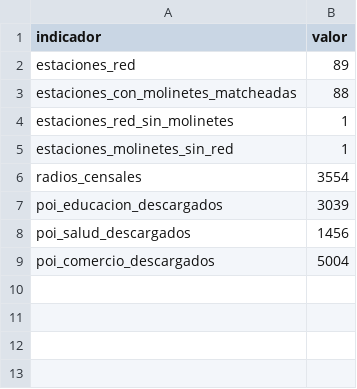
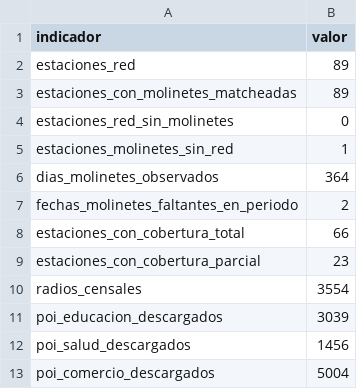
Before and after one commit to jicanta/subway, a CSV file: outputs/diagnosticos_mercado_atraccion.csv, drawn as a sheet.

```diff
--- a/outputs/diagnosticos_mercado_atraccion.csv
+++ b/outputs/diagnosticos_mercado_atraccion.csv
@@ -2,5 +2,9 @@ indicador,valor
 estaciones_red,89
-estaciones_con_molinetes_matcheadas,88
-estaciones_red_sin_molinetes,1
+estaciones_con_molinetes_matcheadas,89
+estaciones_red_sin_molinetes,0
 estaciones_molinetes_sin_red,1
+dias_molinetes_observados,364
+fechas_molinetes_faltantes_en_periodo,2
+estaciones_con_cobertura_total,66
+estaciones_con_cobertura_parcial,23
 radios_censales,3554
```
Also changed, not shown: outputs/estaciones_mercado_atraccion.csv, 30 other files.
